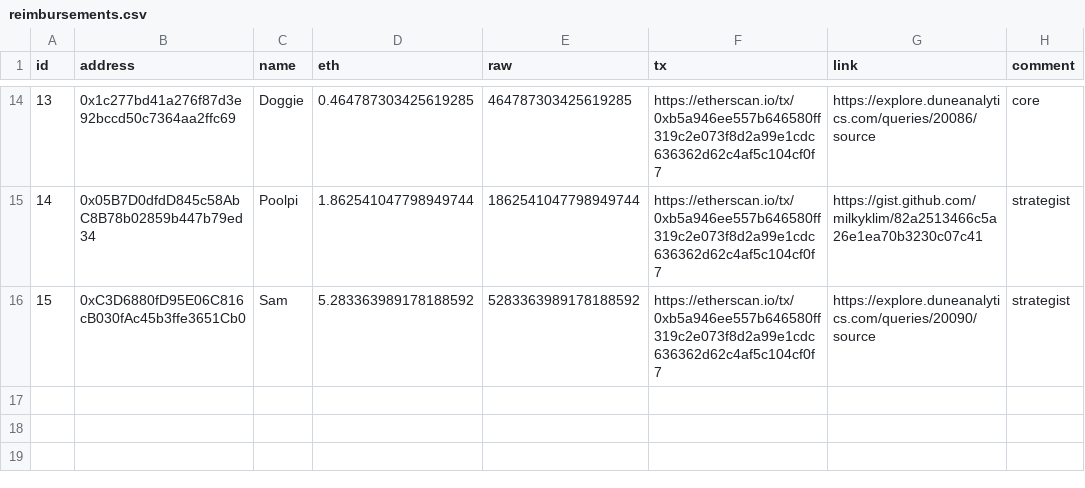
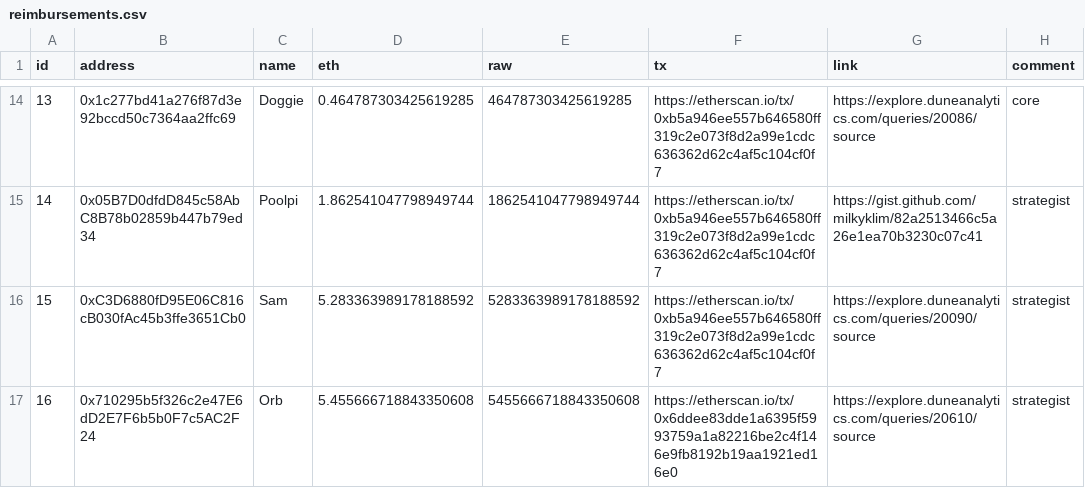
Before and after one commit to yearn/budget, a CSV file: reports/gas/reimbursements.csv, drawn as a sheet; only a part is shown, gaps mark what is left out; the diff names each change by its address in the sheet, - before the commit and + after, or states it on an @@ line.

Commit message:
add missing orb reimbursement

```diff
--- a/reports/gas/reimbursements.csv
+++ b/reports/gas/reimbursements.csv
+row 17: 16 | 0x710295b5f326c2e47E6dD2E7F6b5b0F7c5AC2F24 | Orb | 5.455666718843350608 | 5455666718843350608 | https://etherscan.io/tx/0x6ddee83dde1a6395f5993759a1a82216be2c4f146e9fb8192b19aa1921ed16e0 | https://explore.duneanalytics.com/queries/20610/source | strategist
```
